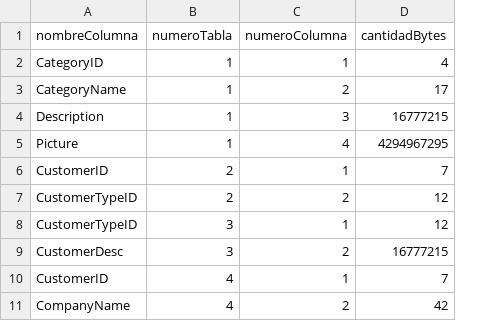
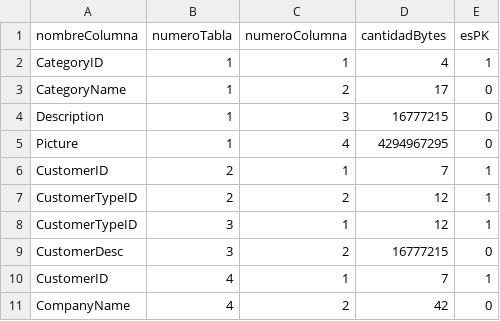
Before and after one commit to PeterThonks/AlgoritmoGenetico, a CSV file: target/classes/archivos/input/columnas_northwind_mysql.csv, drawn as a sheet; only a part is shown; the diff names each change by its address in the sheet, - before the commit and + after, or states it on an @@ line.

```diff
--- a/target/classes/archivos/input/columnas_northwind_mysql.csv
+++ b/target/classes/archivos/input/columnas_northwind_mysql.csv
+column E (esPK), rows 2-11: 1 | 0 | 0 | 0 | 1 | 1 | 1 | 0 | 1 | 0
```
Also changed, not shown: target/classes/archivos/input/columnas_chinook_mysql.csv, target/classes/archivos/input/columnas_employees_mysql.csv, 25 other files.
